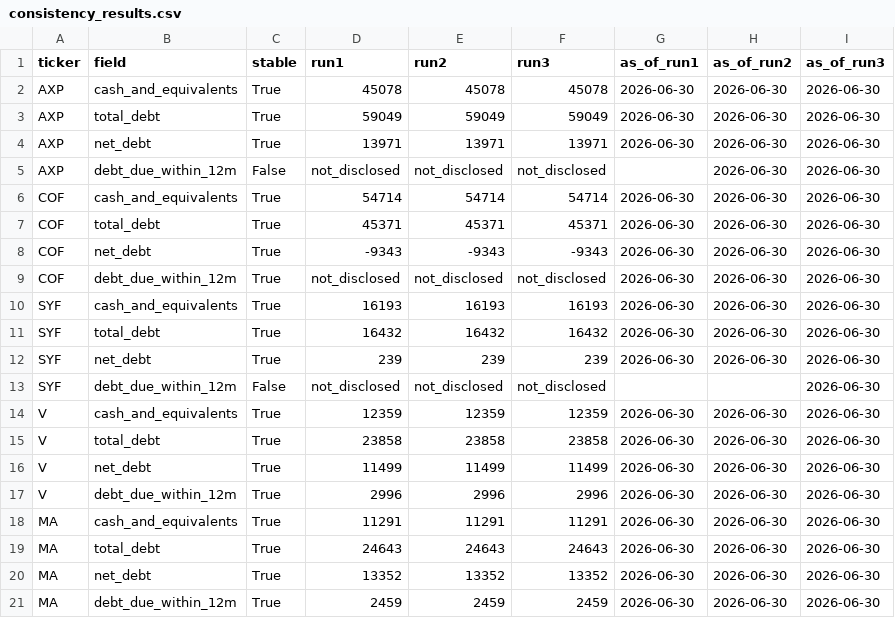
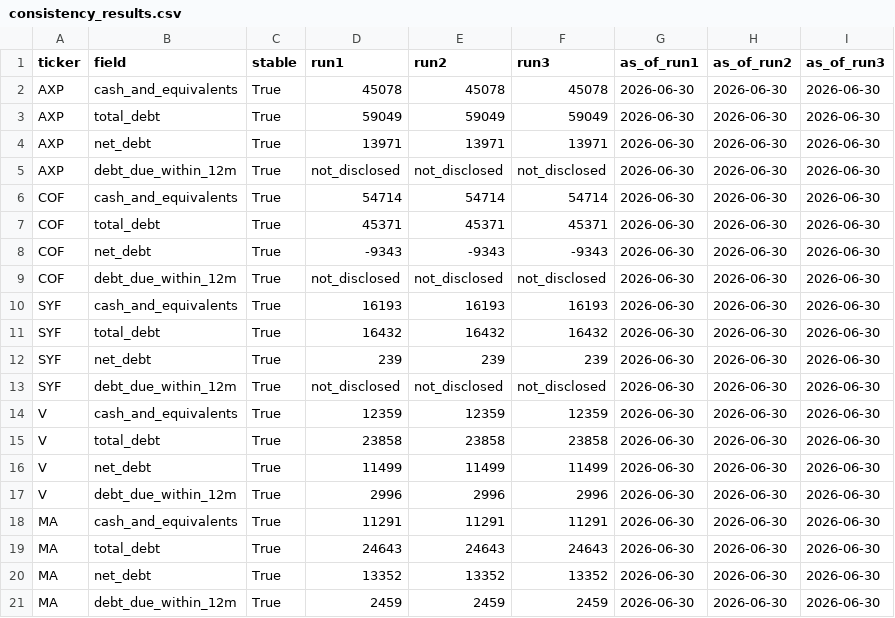
Before and after one commit to yugmeghani22/finance-agents, a CSV file: evals/consistency_results.csv, drawn as a sheet.

```diff
--- a/evals/consistency_results.csv
+++ b/evals/consistency_results.csv
@@ -4,3 +4,3 @@ AXP,total_debt,True,59049,59049,59049,2026-06-30,2026-06-30,2026-06-30
 AXP,net_debt,True,13971,13971,13971,2026-06-30,2026-06-30,2026-06-30
-AXP,debt_due_within_12m,False,not_disclosed,not_disclosed,not_disclosed,,2026-06-30,2026-06-30
+AXP,debt_due_within_12m,True,not_disclosed,not_disclosed,not_disclosed,2026-06-30,2026-06-30,2026-06-30
 COF,cash_and_equivalents,True,54714,54714,54714,2026-06-30,2026-06-30,2026-06-30
@@ -12,3 +12,3 @@ SYF,total_debt,True,16432,16432,16432,2026-06-30,2026-06-30,2026-06-30
 SYF,net_debt,True,239,239,239,2026-06-30,2026-06-30,2026-06-30
-SYF,debt_due_within_12m,False,not_disclosed,not_disclosed,not_disclosed,,,2026-06-30
+SYF,debt_due_within_12m,True,not_disclosed,not_disclosed,not_disclosed,2026-06-30,2026-06-30,2026-06-30
 V,cash_and_equivalents,True,12359,12359,12359,2026-06-30,2026-06-30,2026-06-30
```
Also changed, not shown: evals/agent_results.csv, 9 other files.
